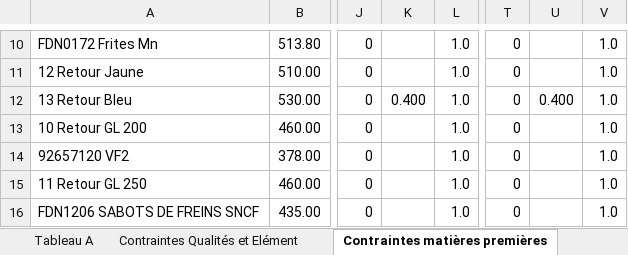
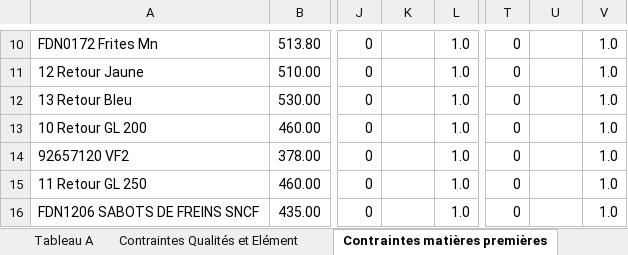
Before and after one commit to jobinhio/projets-data-science, an Excel workbook: projet/Optimisation/src/data/recipe_optimization_data.xlsm, sheet Contraintes matières premières, drawn as a sheet; only a part is shown, gaps mark what is left out; values as stored, in another font and other column widths than the file's, no borders; the diff names each change by its address in the sheet, - before the commit and + after, or states it on an @@ line.

```diff
--- a/projet/Optimisation/src/data/recipe_optimization_data.xlsm (sheet Contraintes matières premières)
+++ b/projet/Optimisation/src/data/recipe_optimization_data.xlsm (sheet Contraintes matières premières)
-K12: 0.400
+K12: (empty)
-U12: 0.400
+U12: (empty)
```
Also changed, not shown: sheet Contraintes Qualités et Elément, projet/Optimisation/src/data/Resultats.xlsx, 2 other files.
